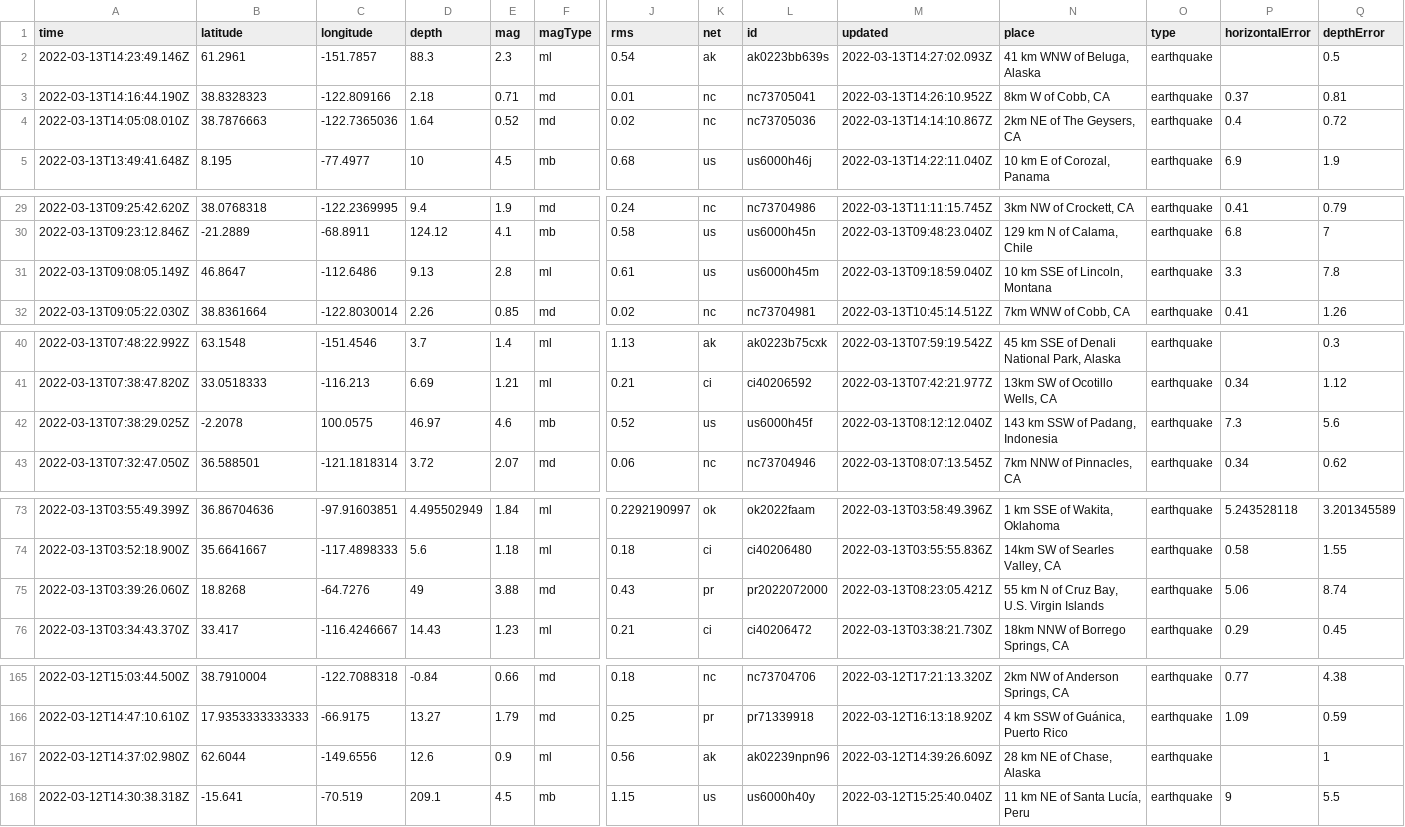
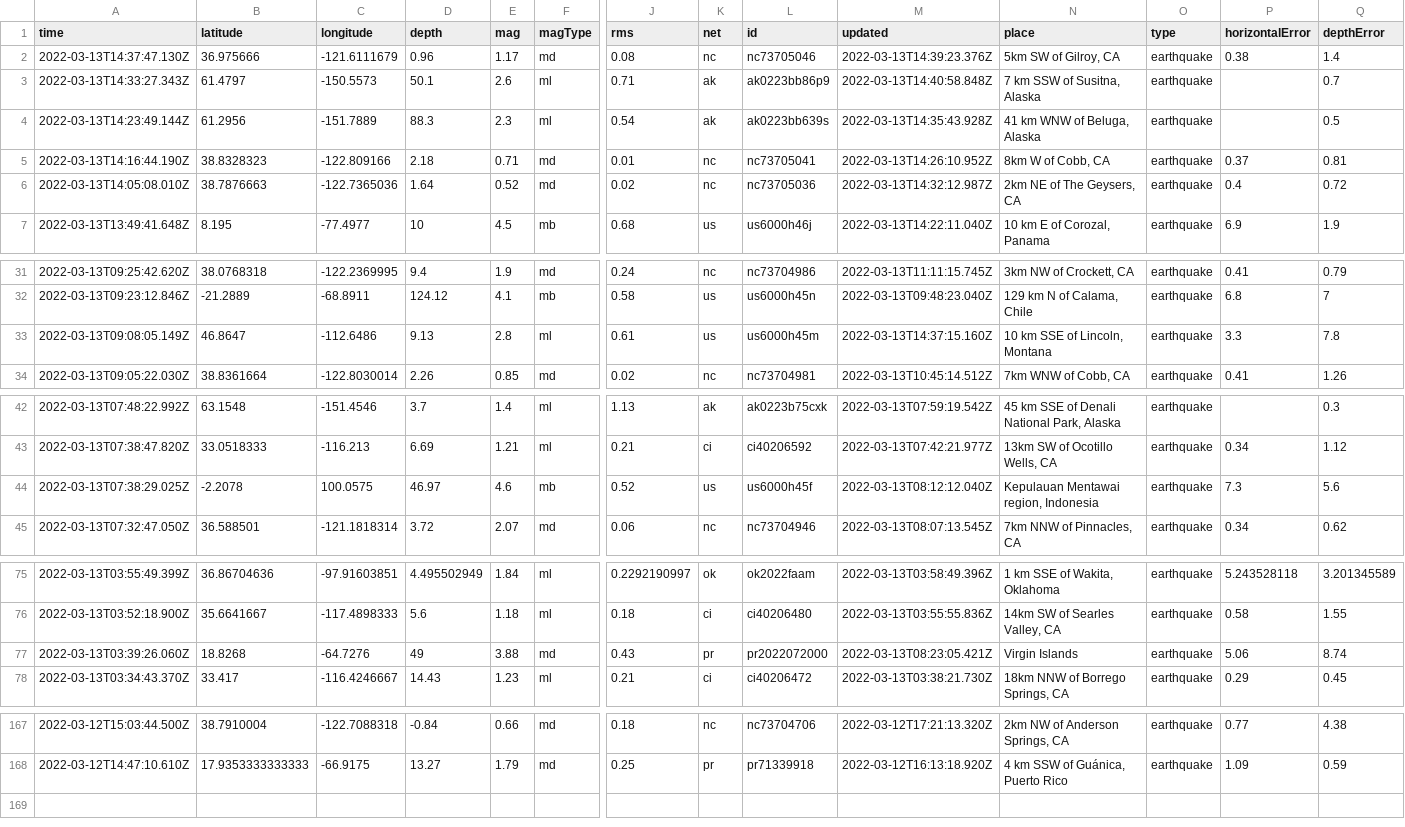
Before and after one commit to rachelll4/git-actions-nicar, a CSV file: usgs_current.csv, drawn as a sheet; only a part is shown, gaps mark what is left out; removed rows and columns are numbered as before the commit, all else as after; rows hold the shown columns only; the diff covers the shown part only; the diff names each change by its address in the sheet, - before the commit and + after, or states it on an @@ line.

```diff
--- a/usgs_current.csv
+++ b/usgs_current.csv
+row 2: 2022-03-13T14:37:47.130Z | 36.975666 | -121.6111679 | 0.96 | 1.17 | md | 0.08 | nc | nc73705046 | 2022-03-13T14:39:23.376Z | 5km SW of Gilroy, CA | earthquake | 0.38 | 1.4
+row 3: 2022-03-13T14:33:27.343Z | 61.4797 | -150.5573 | 50.1 | 2.6 | ml | 0.71 | ak | ak0223bb86p9 | 2022-03-13T14:40:58.848Z | 7 km SSW of Susitna, Alaska | earthquake |  | 0.7
-A4 (time): 2022-03-13T14:23:49.146Z
+A4 (time): 2022-03-13T14:23:49.144Z
-B4 (latitude): 61.2961
+B4 (latitude): 61.2956
-C4 (longitude): -151.7857
+C4 (longitude): -151.7889
-M4 (updated): 2022-03-13T14:27:02.093Z
+M4 (updated): 2022-03-13T14:35:43.928Z
-M6 (updated): 2022-03-13T14:14:10.867Z
+M6 (updated): 2022-03-13T14:32:12.987Z
-M33 (updated): 2022-03-13T09:18:59.040Z
+M33 (updated): 2022-03-13T14:37:15.160Z
-N44 (place): 143 km SSW of Padang, Indonesia
+N44 (place): Kepulauan Mentawai region, Indonesia
-N77 (place): 55 km N of Cruz Bay, U.S. Virgin Islands
+N77 (place): Virgin Islands
-row 167: 2022-03-12T14:37:02.980Z | 62.6044 | -149.6556 | 12.6 | 0.9 | ml | 0.56 | ak | ak02239npn96 | 2022-03-12T14:39:26.609Z | 28 km NE of Chase, Alaska | earthquake |  | 1
-row 168: 2022-03-12T14:30:38.318Z | -15.641 | -70.519 | 209.1 | 4.5 | mb | 1.15 | us | us6000h40y | 2022-03-12T15:25:40.040Z | 11 km NE of Santa Lucía, Peru | earthquake | 9 | 5.5
```
Also changed, not shown: 2 edited cells elsewhere in this file.
